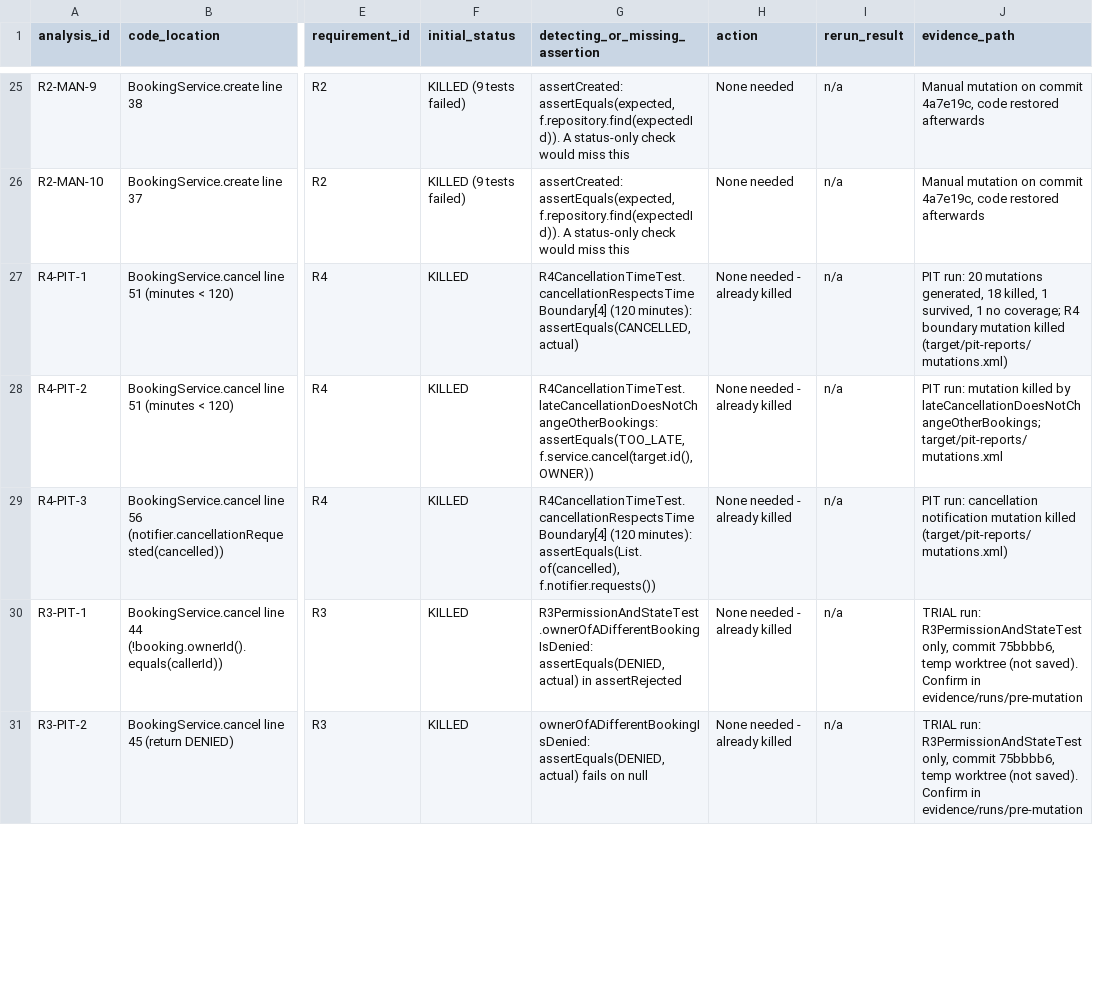
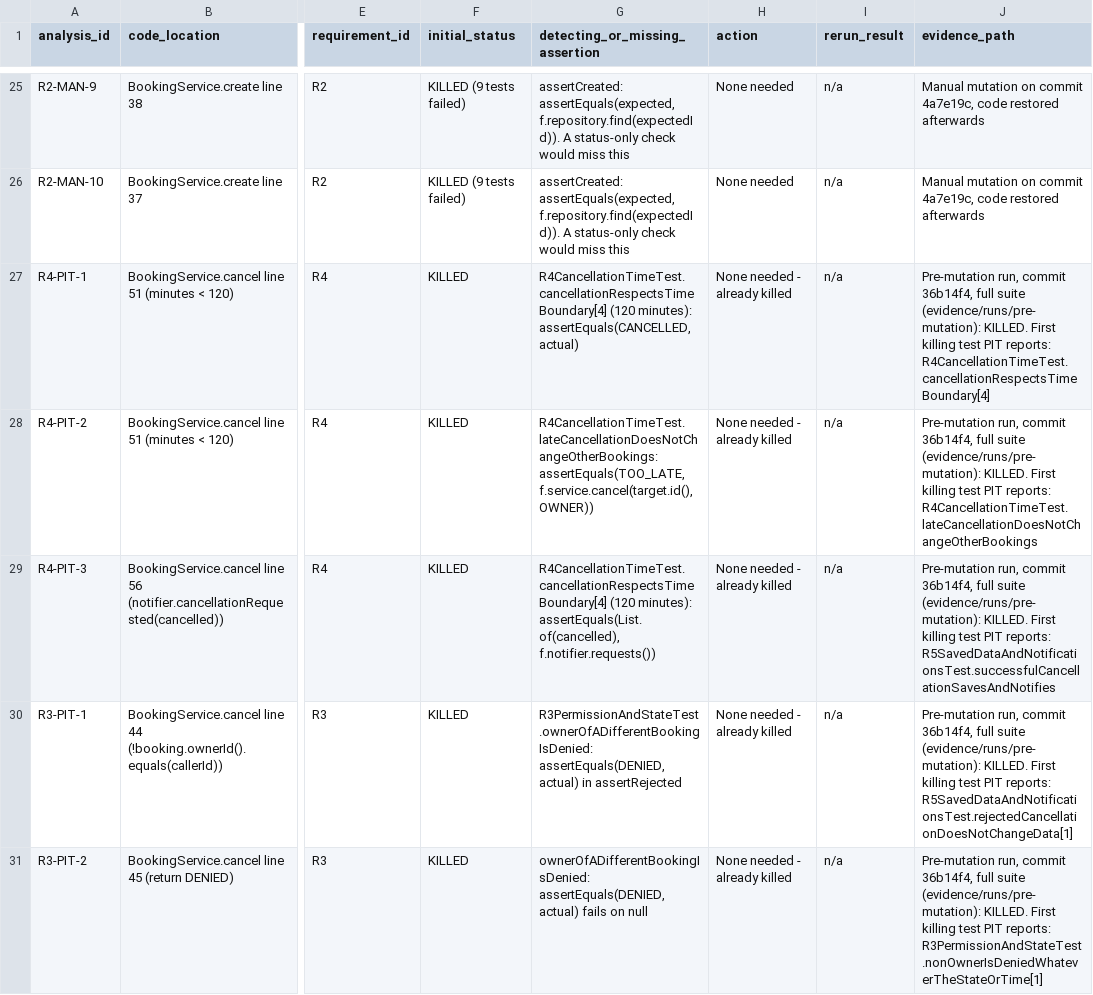
Before and after one commit to wharfman/SENG300A2, a CSV file: evidence/templates/mutations.csv, drawn as a sheet; only a part is shown, gaps mark what is left out; the diff covers the shown part only; the diff names each change by its address in the sheet, - before the commit and + after, or states it on an @@ line.

Commit message:
Trial mutation runs now actually run

```diff
--- a/evidence/templates/mutations.csv
+++ b/evidence/templates/mutations.csv
-J27 (evidence_path): PIT run: 20 mutations generated, 18 killed, 1 survived, 1 no coverage; R4 boundary mutation killed (target/pit-reports/mutations.xml)
+J27 (evidence_path): Pre-mutation run, commit 36b14f4, full suite (evidence/runs/pre-mutation): KILLED. First killing test PIT reports: R4CancellationTimeTest.cancellationRespectsTimeBoundary[4]
-J28 (evidence_path): PIT run: mutation killed by lateCancellationDoesNotChangeOtherBookings; target/pit-reports/mutations.xml
+J28 (evidence_path): Pre-mutation run, commit 36b14f4, full suite (evidence/runs/pre-mutation): KILLED. First killing test PIT reports: R4CancellationTimeTest.lateCancellationDoesNotChangeOtherBookings
-J29 (evidence_path): PIT run: cancellation notification mutation killed (target/pit-reports/mutations.xml)
+J29 (evidence_path): Pre-mutation run, commit 36b14f4, full suite (evidence/runs/pre-mutation): KILLED. First killing test PIT reports: R5SavedDataAndNotificationsTest.successfulCancellationSavesAndNotifies
-J30 (evidence_path): TRIAL run: R3PermissionAndStateTest only, commit 75bbbb6, temp worktree (not saved). Confirm in evidence/runs/pre-mutation
+J30 (evidence_path): Pre-mutation run, commit 36b14f4, full suite (evidence/runs/pre-mutation): KILLED. First killing test PIT reports: R5SavedDataAndNotificationsTest.rejectedCancellationDoesNotChangeData[1]
-J31 (evidence_path): TRIAL run: R3PermissionAndStateTest only, commit 75bbbb6, temp worktree (not saved). Confirm in evidence/runs/pre-mutation
+J31 (evidence_path): Pre-mutation run, commit 36b14f4, full suite (evidence/runs/pre-mutation): KILLED. First killing test PIT reports: R3PermissionAndStateTest.nonOwnerIsDeniedWhateverTheStateOrTime[1]
```
Also changed, not shown: 18 edited cells elsewhere in this file, evidence/templates/run-log.csv.
